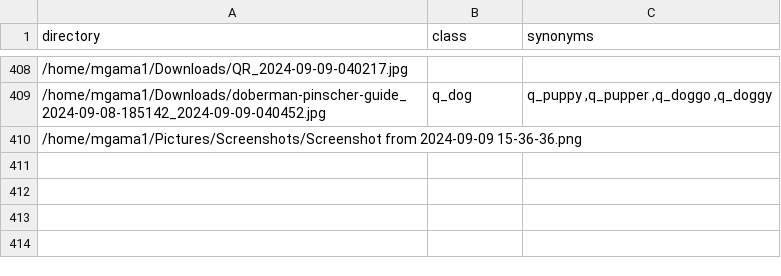
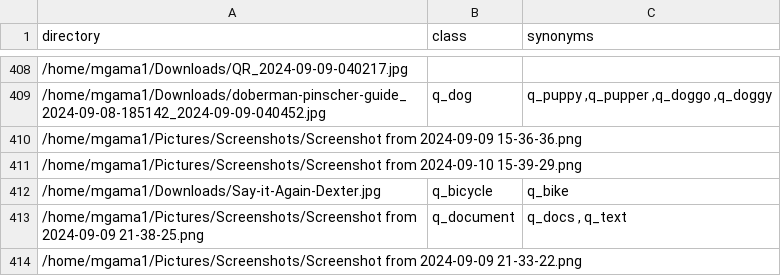
Before and after one commit to mgama1/Ogallery, a CSV file: src/db.csv, drawn as a sheet; only a part is shown, gaps mark what is left out; the diff names each change by its address in the sheet, - before the commit and + after, or states it on an @@ line.

```diff
--- a/src/db.csv
+++ b/src/db.csv
+row 411: /home/mgama1/Pictures/Screenshots/Screenshot from 2024-09-10 15-39-29.png
+row 412: /home/mgama1/Downloads/Say-it-Again-Dexter.jpg | q_bicycle | q_bike
+row 413: /home/mgama1/Pictures/Screenshots/Screenshot from 2024-09-09 21-38-25.png | q_document | q_docs , q_text
+row 414: /home/mgama1/Pictures/Screenshots/Screenshot from 2024-09-09 21-33-22.png
```
Also changed, not shown: 3 other files.
